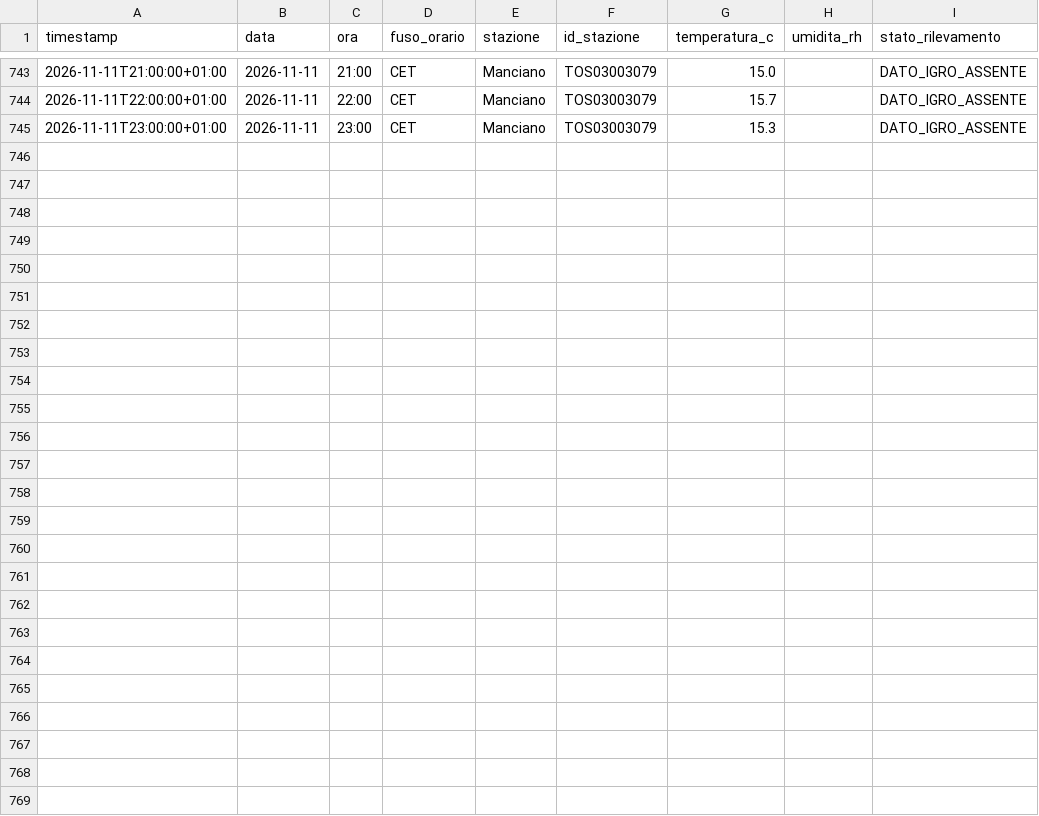
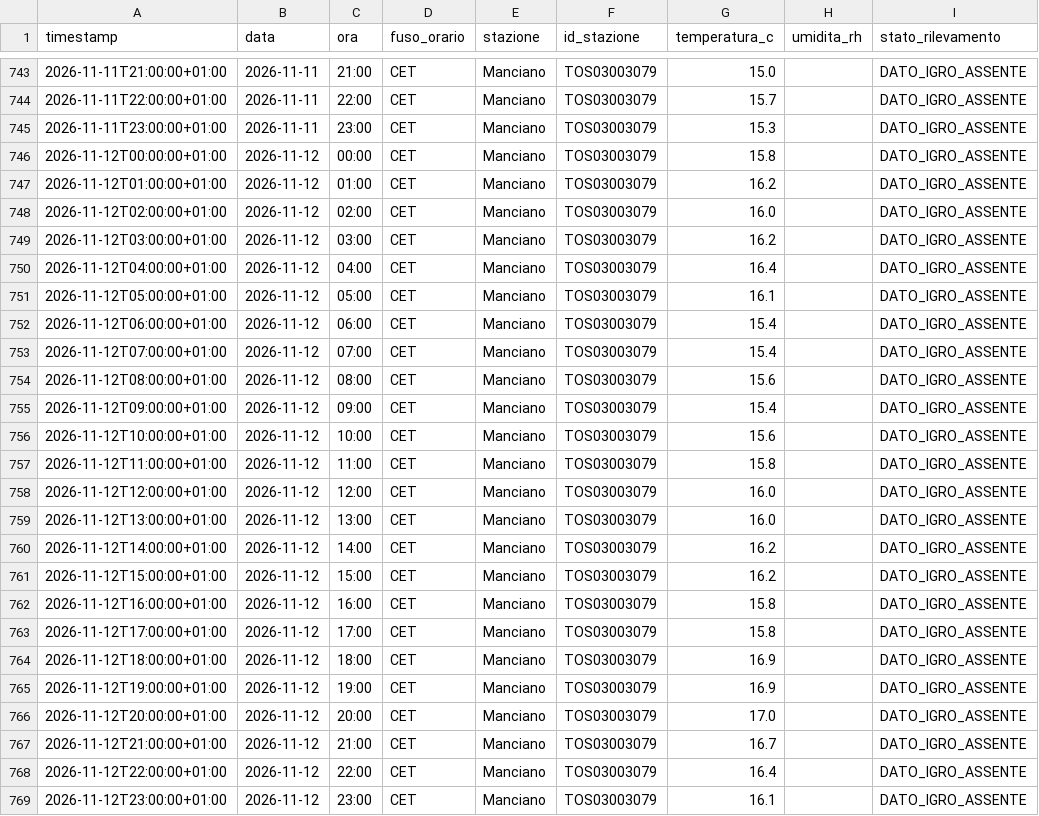
Before and after one commit to lucamancio1975-sys/Monitoraggio_Paremetri_Centraline, a CSV file: dati/stazioni/manciano.csv, drawn as a sheet; only a part is shown, gaps mark what is left out.

```diff
--- a/dati/stazioni/manciano.csv
+++ b/dati/stazioni/manciano.csv
@@ -745 +745,25 @@ timestamp,data,ora,fuso_orario,stazione,id_stazione,temperatura_c,umidita_rh,sta
 2026-11-11T23:00:00+01:00,2026-11-11,23:00,CET,Manciano,TOS03003079,15.3,,DATO_IGRO_ASSENTE
+2026-11-12T00:00:00+01:00,2026-11-12,00:00,CET,Manciano,TOS03003079,15.8,,DATO_IGRO_ASSENTE
+2026-11-12T01:00:00+01:00,2026-11-12,01:00,CET,Manciano,TOS03003079,16.2,,DATO_IGRO_ASSENTE
+2026-11-12T02:00:00+01:00,2026-11-12,02:00,CET,Manciano,TOS03003079,16.0,,DATO_IGRO_ASSENTE
+2026-11-12T03:00:00+01:00,2026-11-12,03:00,CET,Manciano,TOS03003079,16.2,,DATO_IGRO_ASSENTE
+2026-11-12T04:00:00+01:00,2026-11-12,04:00,CET,Manciano,TOS03003079,16.4,,DATO_IGRO_ASSENTE
+2026-11-12T05:00:00+01:00,2026-11-12,05:00,CET,Manciano,TOS03003079,16.1,,DATO_IGRO_ASSENTE
+2026-11-12T06:00:00+01:00,2026-11-12,06:00,CET,Manciano,TOS03003079,15.4,,DATO_IGRO_ASSENTE
+2026-11-12T07:00:00+01:00,2026-11-12,07:00,CET,Manciano,TOS03003079,15.4,,DATO_IGRO_ASSENTE
+2026-11-12T08:00:00+01:00,2026-11-12,08:00,CET,Manciano,TOS03003079,15.6,,DATO_IGRO_ASSENTE
+2026-11-12T09:00:00+01:00,2026-11-12,09:00,CET,Manciano,TOS03003079,15.4,,DATO_IGRO_ASSENTE
+2026-11-12T10:00:00+01:00,2026-11-12,10:00,CET,Manciano,TOS03003079,15.6,,DATO_IGRO_ASSENTE
+2026-11-12T11:00:00+01:00,2026-11-12,11:00,CET,Manciano,TOS03003079,15.8,,DATO_IGRO_ASSENTE
+2026-11-12T12:00:00+01:00,2026-11-12,12:00,CET,Manciano,TOS03003079,16.0,,DATO_IGRO_ASSENTE
+2026-11-12T13:00:00+01:00,2026-11-12,13:00,CET,Manciano,TOS03003079,16.0,,DATO_IGRO_ASSENTE
+2026-11-12T14:00:00+01:00,2026-11-12,14:00,CET,Manciano,TOS03003079,16.2,,DATO_IGRO_ASSENTE
+2026-11-12T15:00:00+01:00,2026-11-12,15:00,CET,Manciano,TOS03003079,16.2,,DATO_IGRO_ASSENTE
+2026-11-12T16:00:00+01:00,2026-11-12,16:00,CET,Manciano,TOS03003079,15.8,,DATO_IGRO_ASSENTE
+2026-11-12T17:00:00+01:00,2026-11-12,17:00,CET,Manciano,TOS03003079,15.8,,DATO_IGRO_ASSENTE
+2026-11-12T18:00:00+01:00,2026-11-12,18:00,CET,Manciano,TOS03003079,16.9,,DATO_IGRO_ASSENTE
+2026-11-12T19:00:00+01:00,2026-11-12,19:00,CET,Manciano,TOS03003079,16.9,,DATO_IGRO_ASSENTE
+2026-11-12T20:00:00+01:00,2026-11-12,20:00,CET,Manciano,TOS03003079,17.0,,DATO_IGRO_ASSENTE
+2026-11-12T21:00:00+01:00,2026-11-12,21:00,CET,Manciano,TOS03003079,16.7,,DATO_IGRO_ASSENTE
+2026-11-12T22:00:00+01:00,2026-11-12,22:00,CET,Manciano,TOS03003079,16.4,,DATO_IGRO_ASSENTE
+2026-11-12T23:00:00+01:00,2026-11-12,23:00,CET,Manciano,TOS03003079,16.1,,DATO_IGRO_ASSENTE
```
Also changed, not shown: dati/stazioni/braccagni.csv, dati/stazioni/castiglion_fiorentino.csv, 21 other files.
